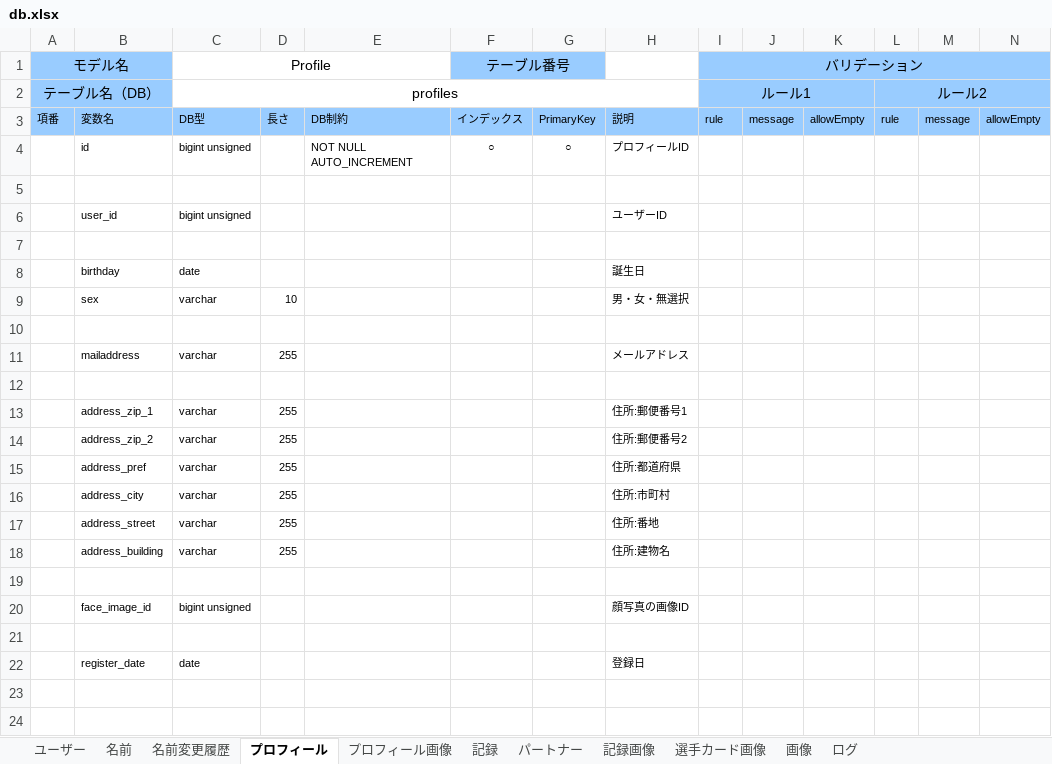
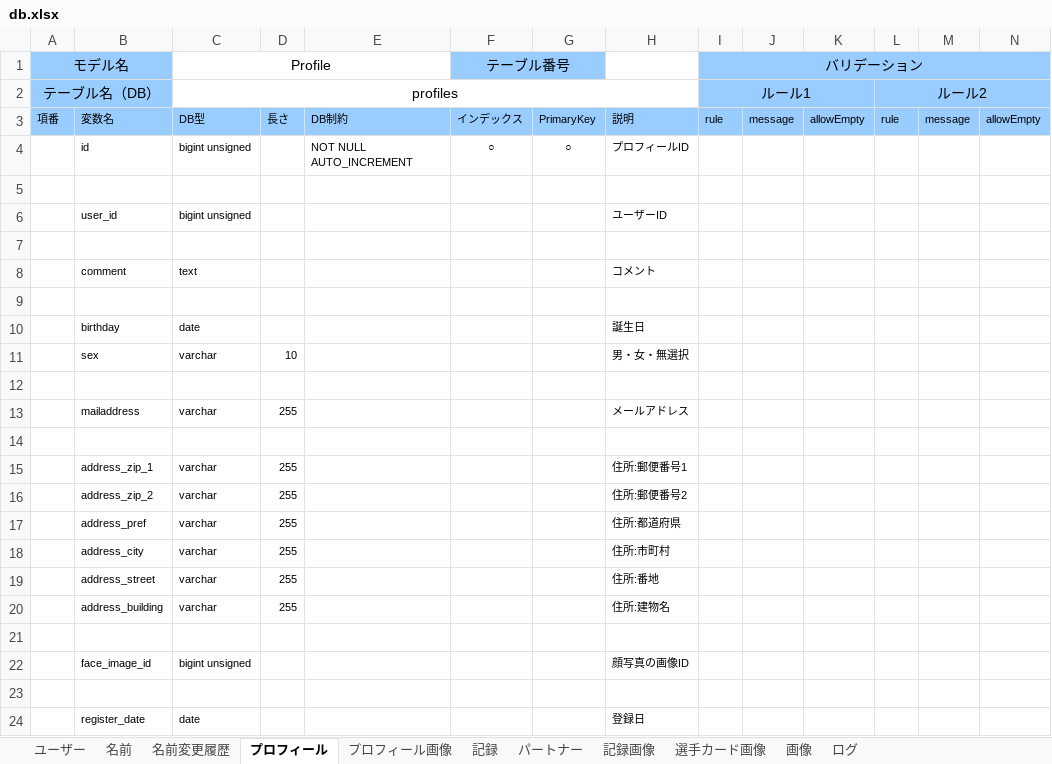
Before and after one commit to sports-time-machine/ST_DB, an Excel workbook: ST_Player/db.xlsx, sheet プロフィール, drawn as a sheet; only a part is shown; values as stored, in another font and other column widths than the file's, no borders; rows hold the shown columns only; the diff names each change by its address in the sheet, - before the commit and + after, or states it on an @@ line.

Commit message:
Profileテーブルに選手毎のコメントを追加

```diff
--- a/ST_Player/db.xlsx (sheet プロフィール)
+++ b/ST_Player/db.xlsx (sheet プロフィール)
+row 8:  | comment | text |  |  |  |  | コメント
+row 9: (empty)
```
